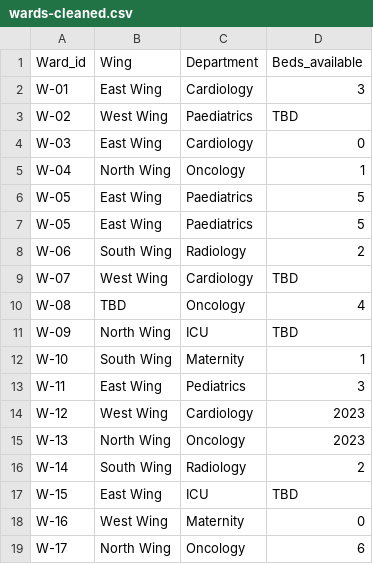
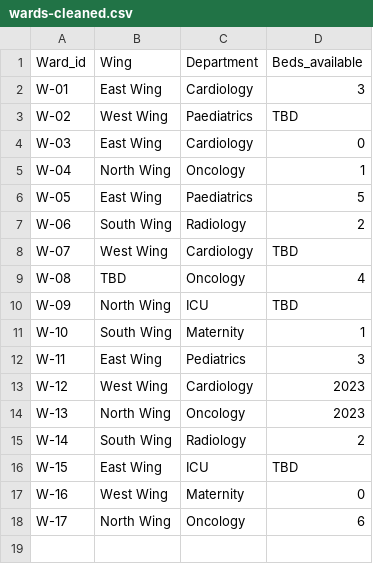
Before and after one commit to lazola-rulashe/sin-000-healthsafe, a CSV file: ingestion-service/src/main/java/co/wethinkcode/healthsafe/wards-cleaned.csv, drawn as a sheet.

```diff
--- a/ingestion-service/src/main/java/co/wethinkcode/healthsafe/wards-cleaned.csv
+++ b/ingestion-service/src/main/java/co/wethinkcode/healthsafe/wards-cleaned.csv
@@ -6,3 +6,2 @@ W-04,North Wing,Oncology,1
 W-05,East Wing,Paediatrics,5
-W-05,East Wing,Paediatrics,5
 W-06,South Wing,Radiology,2
```
Also changed, not shown: 1 other file.
